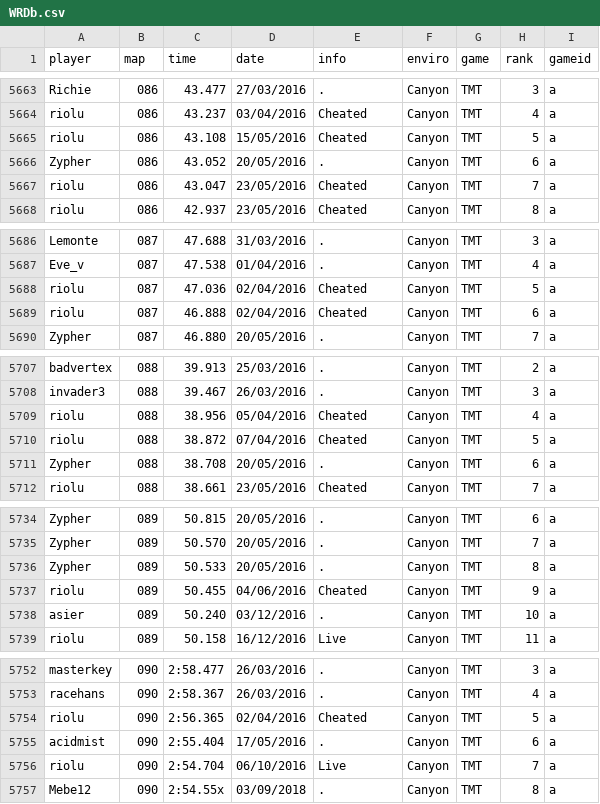
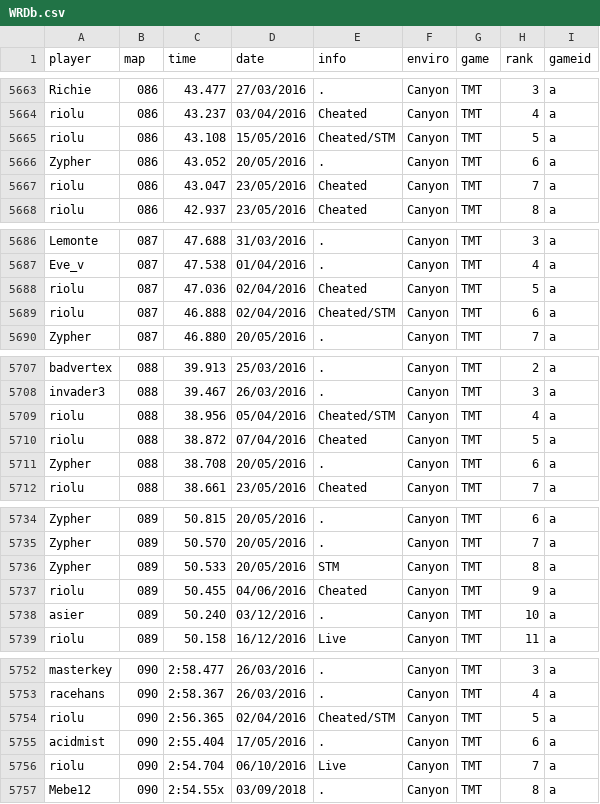
Before and after one commit to Loupphok/TWRC, a CSV file: data/WRDb.csv, drawn as a sheet; only a part is shown, gaps mark what is left out; the diff covers the shown part only.

```diff
--- a/data/WRDb.csv
+++ b/data/WRDb.csv
@@ -5664,3 +5664,3 @@ Richie;086;43.477;27/03/2016;.;Canyon;TMT;3;a
 riolu;086;43.237;03/04/2016;Cheated;Canyon;TMT;4;a
-riolu;086;43.108;15/05/2016;Cheated;Canyon;TMT;5;a
+riolu;086;43.108;15/05/2016;Cheated/STM;Canyon;TMT;5;a
 Zypher;086;43.052;20/05/2016;.;Canyon;TMT;6;a
@@ -5688,3 +5688,3 @@ Eve_v;087;47.538;01/04/2016;.;Canyon;TMT;4;a
 riolu;087;47.036;02/04/2016;Cheated;Canyon;TMT;5;a
-riolu;087;46.888;02/04/2016;Cheated;Canyon;TMT;6;a
+riolu;087;46.888;02/04/2016;Cheated/STM;Canyon;TMT;6;a
 Zypher;087;46.880;20/05/2016;.;Canyon;TMT;7;a
@@ -5708,3 +5708,3 @@ badvertex;088;39.913;25/03/2016;.;Canyon;TMT;2;a
 invader3;088;39.467;26/03/2016;.;Canyon;TMT;3;a
-riolu;088;38.956;05/04/2016;Cheated;Canyon;TMT;4;a
+riolu;088;38.956;05/04/2016;Cheated/STM;Canyon;TMT;4;a
 riolu;088;38.872;07/04/2016;Cheated;Canyon;TMT;5;a
@@ -5735,3 +5735,3 @@ Zypher;089;50.815;20/05/2016;.;Canyon;TMT;6;a
 Zypher;089;50.570;20/05/2016;.;Canyon;TMT;7;a
-Zypher;089;50.533;20/05/2016;.;Canyon;TMT;8;a
+Zypher;089;50.533;20/05/2016;STM;Canyon;TMT;8;a
 riolu;089;50.455;04/06/2016;Cheated;Canyon;TMT;9;a
@@ -5753,3 +5753,3 @@ masterkey;090;2:58.477;26/03/2016;.;Canyon;TMT;3;a
 racehans;090;2:58.367;26/03/2016;.;Canyon;TMT;4;a
-riolu;090;2:56.365;02/04/2016;Cheated;Canyon;TMT;5;a
+riolu;090;2:56.365;02/04/2016;Cheated/STM;Canyon;TMT;5;a
 acidmist;090;2:55.404;17/05/2016;.;Canyon;TMT;6;a
```
Also changed, not shown: 2 added rows and 82 edited cells elsewhere in this file.
